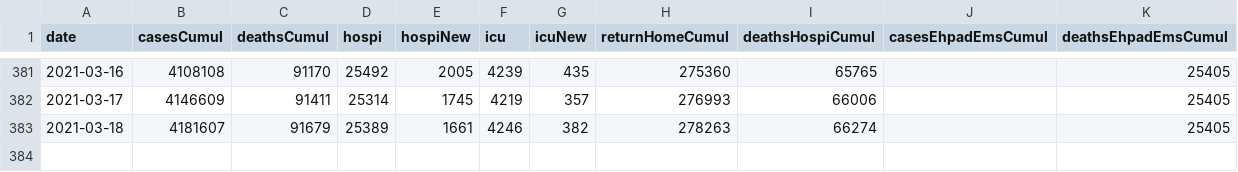
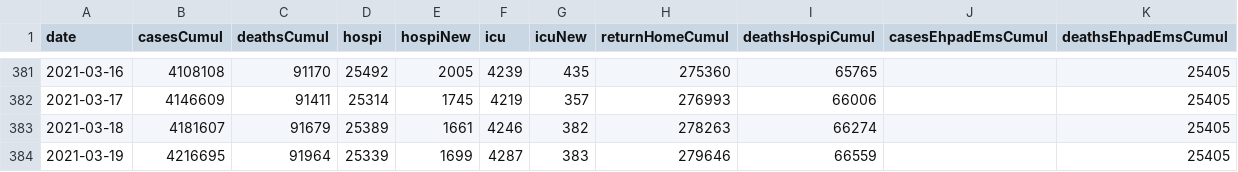
Before and after one commit to MisterFISHUP/covid-19-in-france, a CSV file: src/data/official-data/vue-densemble.csv, drawn as a sheet; only a part is shown, gaps mark what is left out.

Commit message:
update data, add beautf json

```diff
--- a/src/data/official-data/vue-densemble.csv
+++ b/src/data/official-data/vue-densemble.csv
@@ -383 +383,2 @@ date,casesCumul,deathsCumul,hospi,hospiNew,icu,icuNew,returnHomeCumul,deathsHosp
 2021-03-18,4181607,91679,25389,1661,4246,382,278263,66274,,25405
+2021-03-19,4216695,91964,25339,1699,4287,383,279646,66559,,25405
```
Also changed, not shown: src/data/official-data/indicators.csv, src/data/official-data/spf.csv, 3 other files.
